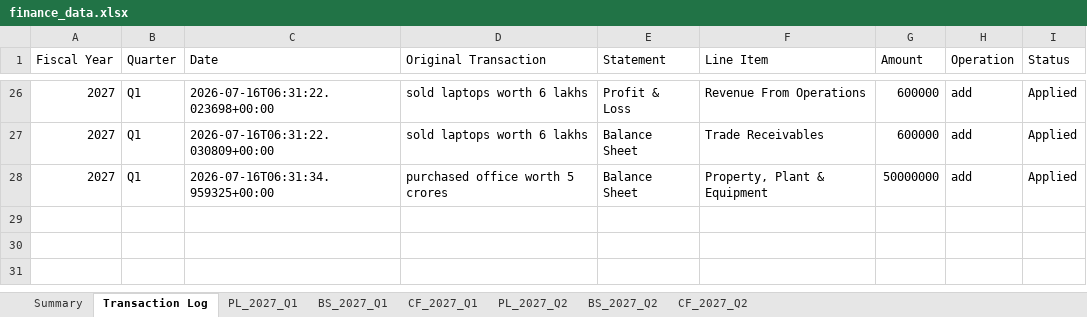
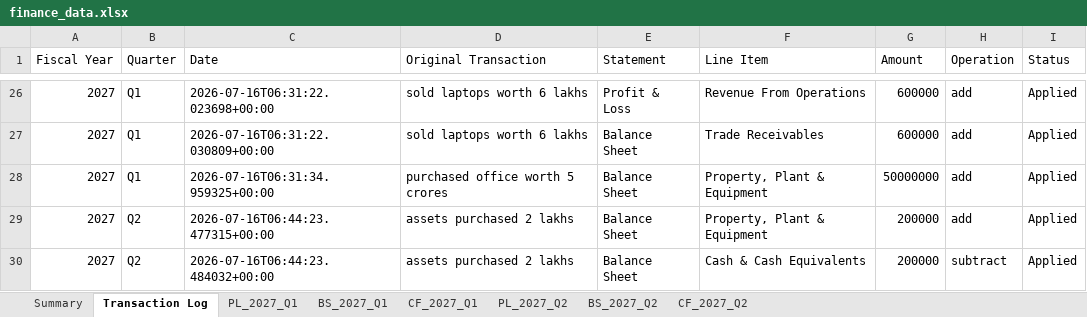
Before and after one commit to krishpdgl-netizen/fin_new, an Excel workbook: data/finance_data.xlsx, sheet Transaction Log, drawn as a sheet; only a part is shown, gaps mark what is left out; values as stored, in another font and other column widths than the file's, no borders; the diff names each change by its address in the sheet, - before the commit and + after, or states it on an @@ line.

Commit message:
AI entry: assets purchased 2 lakhs (krish)

```diff
--- a/data/finance_data.xlsx (sheet Transaction Log)
+++ b/data/finance_data.xlsx (sheet Transaction Log)
+row 29: 2027 | Q2 | 2026-07-16T06:44:23.477315+00:00 | assets purchased 2 lakhs | Balance Sheet | Property, Plant & Equipment | 200000 | add | Applied
+row 30: 2027 | Q2 | 2026-07-16T06:44:23.484032+00:00 | assets purchased 2 lakhs | Balance Sheet | Cash & Cash Equivalents | 200000 | subtract | Applied
```
Also changed, not shown: sheet BS_2027_Q2.
